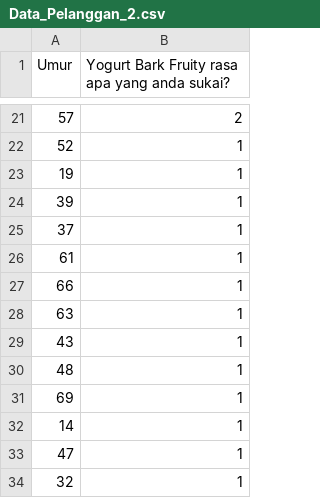
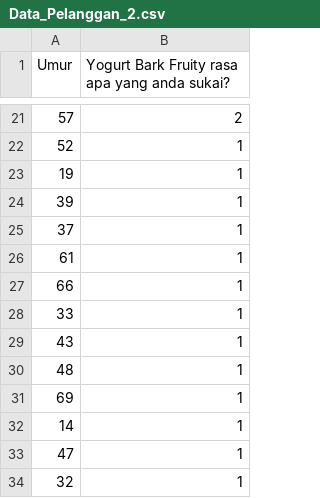
Before and after one commit to KristinBrGultom/Skripsi, a CSV file: Data_Pelanggan_2.csv, drawn as a sheet; only a part is shown, gaps mark what is left out.

```diff
--- a/Data_Pelanggan_2.csv
+++ b/Data_Pelanggan_2.csv
@@ -27,3 +27,3 @@ Umur,Yogurt Bark Fruity rasa apa yang anda sukai?
 66,1
-63,1
+33,1
 43,1
```
Also changed, not shown: 1 other file.
